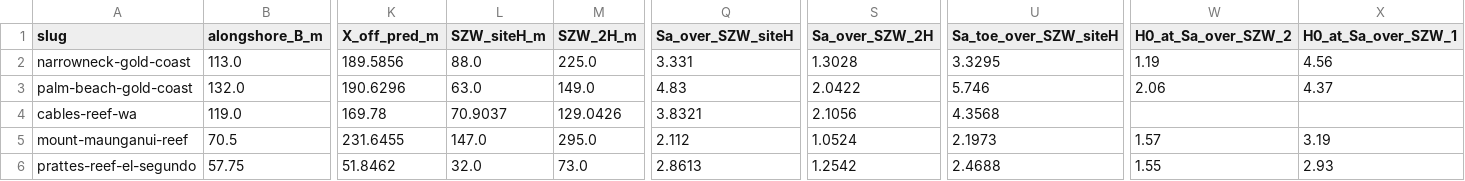
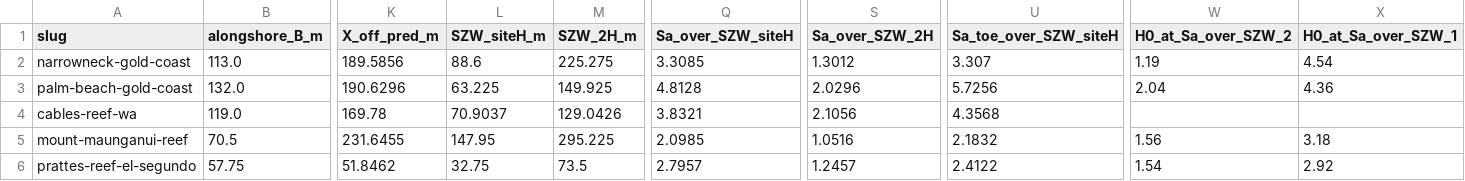
Before and after one commit to liorbakalo2/Artificial-reef-survey, a CSV file: 08_paper/analysis/results_shoreline.csv, drawn as a sheet; only a part is shown, gaps mark what is left out; the diff covers the shown part only; the diff names each change by its address in the sheet, - before the commit and + after, or states it on an @@ line.

```diff
--- a/08_paper/analysis/results_shoreline.csv
+++ b/08_paper/analysis/results_shoreline.csv
-L2 (SZW_siteH_m): 88.0
+L2 (SZW_siteH_m): 88.6
-M2 (SZW_2H_m): 225.0
+M2 (SZW_2H_m): 225.275
-Q2 (Sa_over_SZW_siteH): 3.331
+Q2 (Sa_over_SZW_siteH): 3.3085
-S2 (Sa_over_SZW_2H): 1.3028
+S2 (Sa_over_SZW_2H): 1.3012
-U2 (Sa_toe_over_SZW_siteH): 3.3295
+U2 (Sa_toe_over_SZW_siteH): 3.307
-X2 (H0_at_Sa_over_SZW_1): 4.56
+X2 (H0_at_Sa_over_SZW_1): 4.54
-L3 (SZW_siteH_m): 63.0
+L3 (SZW_siteH_m): 63.225
-M3 (SZW_2H_m): 149.0
+M3 (SZW_2H_m): 149.925
-Q3 (Sa_over_SZW_siteH): 4.83
+Q3 (Sa_over_SZW_siteH): 4.8128
-S3 (Sa_over_SZW_2H): 2.0422
+S3 (Sa_over_SZW_2H): 2.0296
-U3 (Sa_toe_over_SZW_siteH): 5.746
+U3 (Sa_toe_over_SZW_siteH): 5.7256
-W3 (H0_at_Sa_over_SZW_2): 2.06
+W3 (H0_at_Sa_over_SZW_2): 2.04
-X3 (H0_at_Sa_over_SZW_1): 4.37
+X3 (H0_at_Sa_over_SZW_1): 4.36
-L5 (SZW_siteH_m): 147.0
+L5 (SZW_siteH_m): 147.95
-M5 (SZW_2H_m): 295.0
+M5 (SZW_2H_m): 295.225
-Q5 (Sa_over_SZW_siteH): 2.112
+Q5 (Sa_over_SZW_siteH): 2.0985
-S5 (Sa_over_SZW_2H): 1.0524
+S5 (Sa_over_SZW_2H): 1.0516
-U5 (Sa_toe_over_SZW_siteH): 2.1973
+U5 (Sa_toe_over_SZW_siteH): 2.1832
-W5 (H0_at_Sa_over_SZW_2): 1.57
+W5 (H0_at_Sa_over_SZW_2): 1.56
-X5 (H0_at_Sa_over_SZW_1): 3.19
+X5 (H0_at_Sa_over_SZW_1): 3.18
-L6 (SZW_siteH_m): 32.0
+L6 (SZW_siteH_m): 32.75
-M6 (SZW_2H_m): 73.0
+M6 (SZW_2H_m): 73.5
-Q6 (Sa_over_SZW_siteH): 2.8613
+Q6 (Sa_over_SZW_siteH): 2.7957
-S6 (Sa_over_SZW_2H): 1.2542
+S6 (Sa_over_SZW_2H): 1.2457
-U6 (Sa_toe_over_SZW_siteH): 2.4688
+U6 (Sa_toe_over_SZW_siteH): 2.4122
-W6 (H0_at_Sa_over_SZW_2): 1.55
+W6 (H0_at_Sa_over_SZW_2): 1.54
-X6 (H0_at_Sa_over_SZW_1): 2.93
+X6 (H0_at_Sa_over_SZW_1): 2.92
```
Also changed, not shown: 25 edited cells elsewhere in this file, 08_paper/analysis/results_peel.csv, 08_paper/analysis/results_reef_summary.csv, 34 other files.
